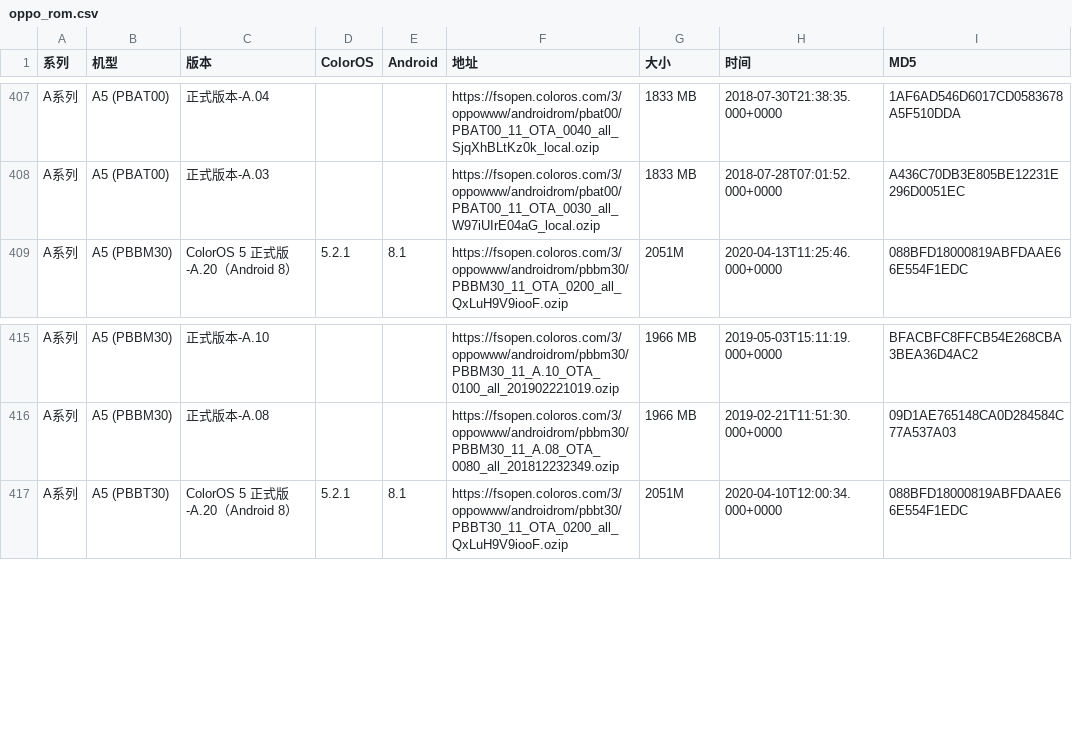
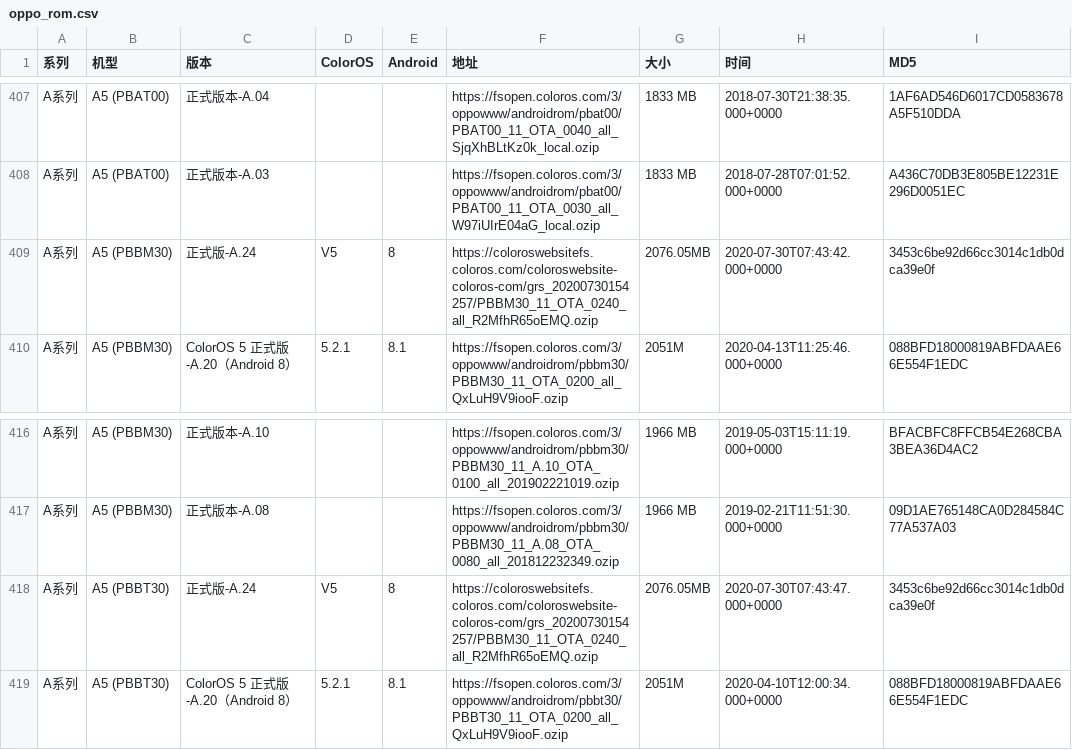
Before and after one commit to wuxianlin/get_android_data, a CSV file: data/oppo_rom.csv, drawn as a sheet; only a part is shown, gaps mark what is left out; the diff names each change by its address in the sheet, - before the commit and + after, or states it on an @@ line.

```diff
--- a/data/oppo_rom.csv
+++ b/data/oppo_rom.csv
+row 409: A系列 | A5 (PBBM30) | 正式版-A.24 | V5 | 8 | https://coloroswebsitefs.coloros.com/coloroswebsite-coloros-com/grs_20200730154257/PBBM30_11_OTA_0240_all_R2MfhR65oEMQ.ozip | 2076.05MB | 2020-07-30T07:43:42.000+0000 | 3453c6be92d66cc3014c1db0dca39e0f
+row 418: A系列 | A5 (PBBT30) | 正式版-A.24 | V5 | 8 | https://coloroswebsitefs.coloros.com/coloroswebsite-coloros-com/grs_20200730154257/PBBM30_11_OTA_0240_all_R2MfhR65oEMQ.ozip | 2076.05MB | 2020-07-30T07:43:47.000+0000 | 3453c6be92d66cc3014c1db0dca39e0f
```
Also changed, not shown: data/mi_gms_devices.csv, data/miui_global_rom.csv, 1 other file.
